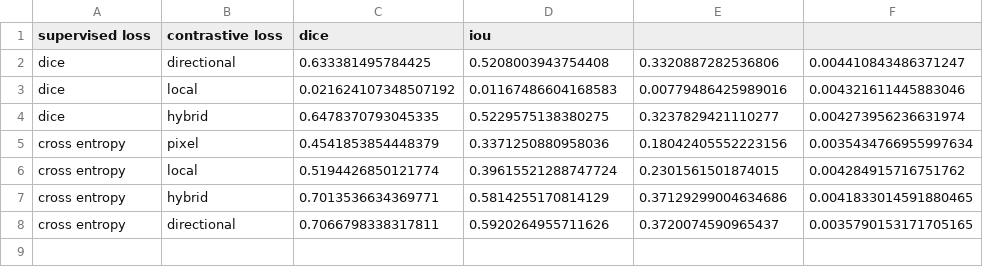
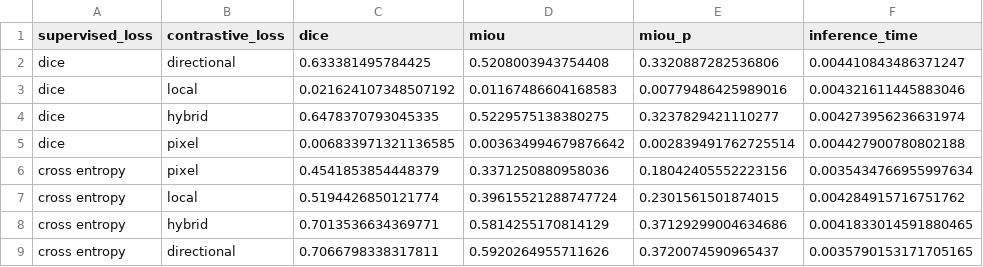
Before and after one commit to rkeuss/toxic-cloud-segmentation, a CSV file: results/evaluation_results.csv (was results/1_evaluation_results.csv), drawn as a sheet.

Commit message:
last results

```diff
--- a/results/1_evaluation_results.csv
+++ b/results/evaluation_results.csv
@@ -1,2 +1,2 @@
-supervised loss,contrastive loss,dice,iou
+supervised_loss, contrastive_loss, dice, miou, miou_p, inference_time
 dice,directional,0.633381495784425,0.5208003943754408,0.3320887282536806,0.004410843486371247
@@ -4,2 +4,3 @@ dice,local,0.021624107348507192,0.01167486604168583,0.00779486425989016,0.004321
 dice,hybrid,0.6478370793045335,0.5229575138380275,0.3237829421110277,0.004273956236631974
+dice,pixel,0.006833971321136585,0.003634994679876642,0.002839491762725514,0.004427900780802188
 cross entropy,pixel,0.4541853854448379,0.3371250880958036,0.18042405552223156,0.0035434766955997634
```
Also changed, not shown: 16 other files.
